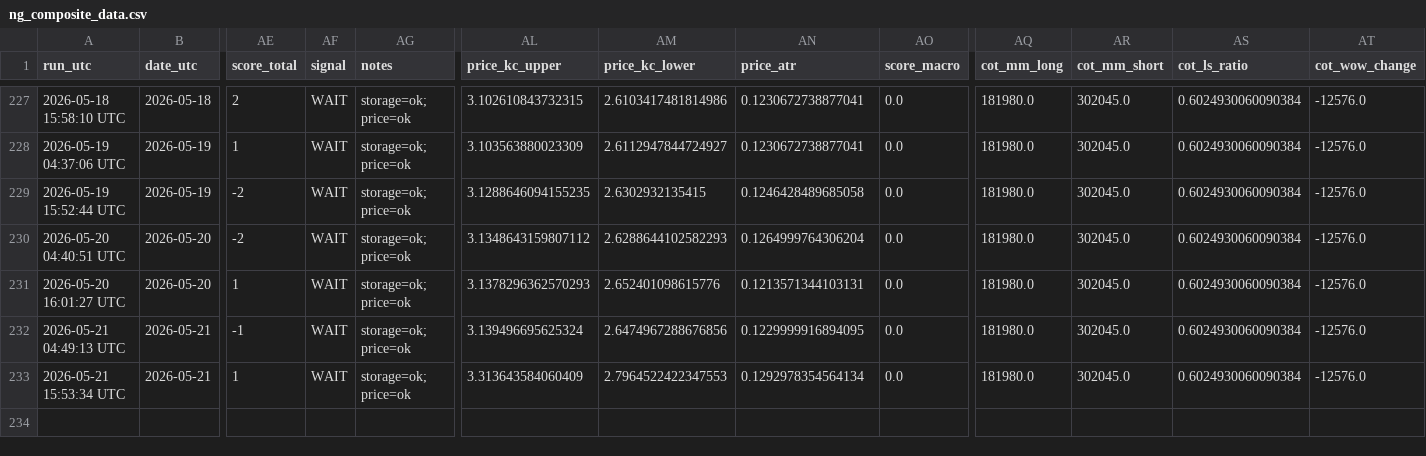
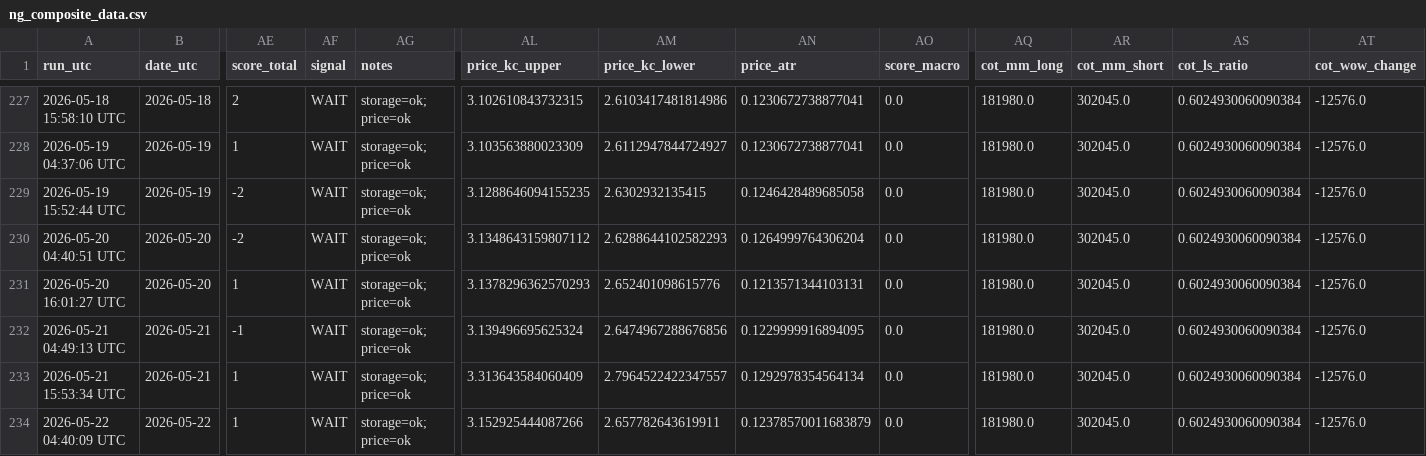
Before and after one commit to williehsu-design/ng-hdd, a CSV file: ng_composite_data.csv, drawn as a sheet; only a part is shown, gaps mark what is left out; rows hold the shown columns only; the diff names each change by its address in the sheet, - before the commit and + after, or states it on an @@ line.

```diff
--- a/ng_composite_data.csv
+++ b/ng_composite_data.csv
-AM233 (price_kc_lower): 2.7964522422347553
+AM233 (price_kc_lower): 2.7964522422347557
+row 234: 2026-05-22 04:40:09 UTC | 2026-05-22 | 1 | WAIT | storage=ok; price=ok | 3.152925444087266 | 2.657782643619911 | 0.12378570011683879 | 0.0 | 181980.0 | 302045.0 | 0.6024930060090384 | -12576.0
```
Also changed, not shown: 1 other file.
